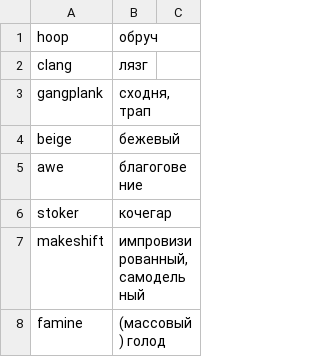
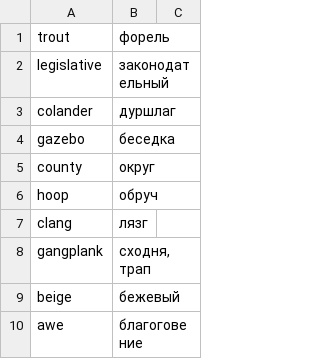
Before and after one commit to koryuun/wordpairs, a CSV file: decks/words/deck.csv, drawn as a sheet; only a part is shown; the shorter side is filled out with more unchanged rows.

Commit message:
words

```diff
--- a/decks/words/deck.csv
+++ b/decks/words/deck.csv
@@ -1 +1,6 @@
+trout ; форель
+legislative ; законодательный
+colander ; дуршлаг
+gazebo ; беседка
+county ; округ
 hoop ; обруч
```
Also changed, not shown: 6 other files.
